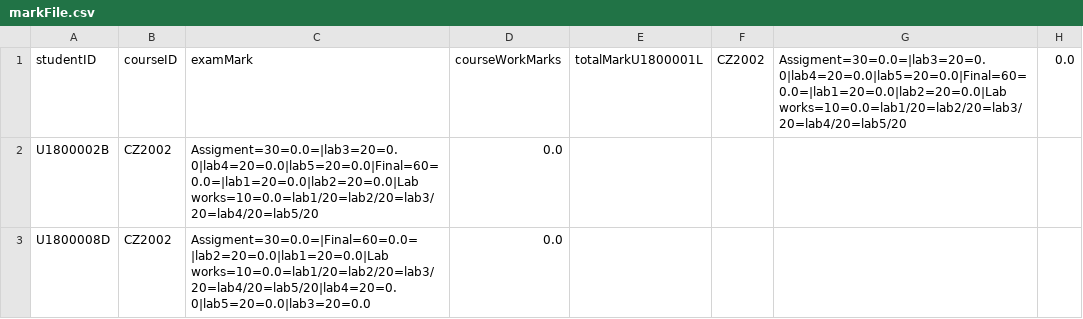
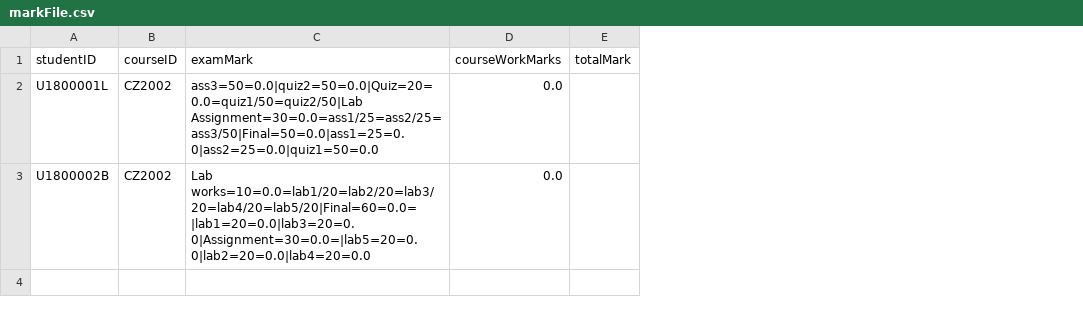
Before and after one commit to ERICCYS/CZ2002-SCRAME-Application, a CSV file: CZ2002-SCRAME-Application/data/markFile.csv, drawn as a sheet; removed rows and columns are numbered as before the commit, all else as after; the diff names each change by its address in the sheet, - before the commit and + after, or states it on an @@ line.

Commit message:
Update with course related functions

```diff
--- a/CZ2002-SCRAME-Application/data/markFile.csv
+++ b/CZ2002-SCRAME-Application/data/markFile.csv
-column E (totalMarkU1800001L), empty
-column F (CZ2002), empty
-column G, row 1: Assigment=30=0.0=|lab3=20=0.0|lab4=20=0.0|lab5=20=0.0|Final=60=0.0=|lab1=20=0.0|lab2=20=0.0|Lab works=10=0.0=lab1/20=lab2/20=lab3/20=lab4/20=lab5/20
-column H (0.0), empty
+column E (totalMark), empty
+row 2: U1800001L | CZ2002 | ass3=50=0.0|quiz2=50=0.0|Quiz=20=0.0=quiz1/50=quiz2/50|Lab Assignment=30=0.0=ass1/25=ass2/25=ass3/50|Final=50=0.0|ass1=25=0.0|ass2=25=0.0|quiz1=50=0.0 | 0.0
-C3 (examMark): Assigment=30=0.0=|lab3=20=0.0|lab4=20=0.0|lab5=20=0.0|Final=60=0.0=|lab1=20=0.0|lab2=20=0.0|Lab works=10=0.0=lab1/20=lab2/20=lab3/20=lab4/20=lab5/20
+C3 (examMark): Lab works=10=0.0=lab1/20=lab2/20=lab3/20=lab4/20=lab5/20|Final=60=0.0=|lab1=20=0.0|lab3=20=0.0|Assignment=30=0.0=|lab5=20=0.0|lab2=20=0.0|lab4=20=0.0
-row 3: U1800008D | CZ2002 | Assigment=30=0.0=|Final=60=0.0=|lab2=20=0.0|lab1=20=0.0|Lab works=10=0.0=lab1/20=lab2/20=lab3/20=lab4/20=lab5/20|lab4=20=0.0|lab5=20=0.0|lab3=20=0.0 | 0.0
```
Also changed, not shown: CZ2002-SCRAME-Application/data/courseFile.csv, 4 other files.
